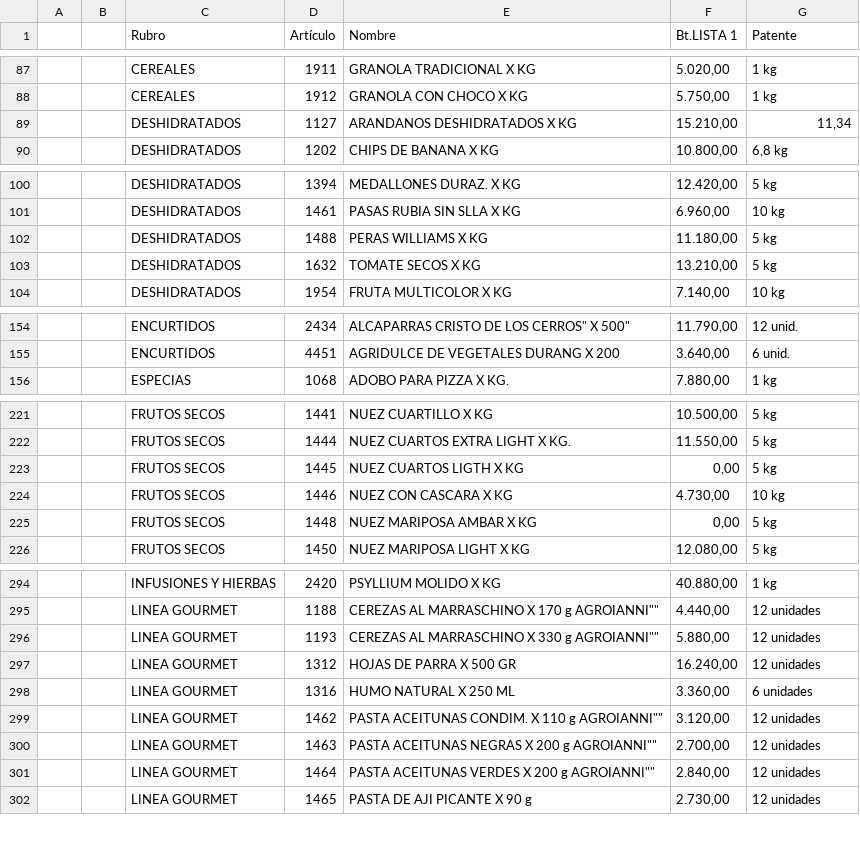
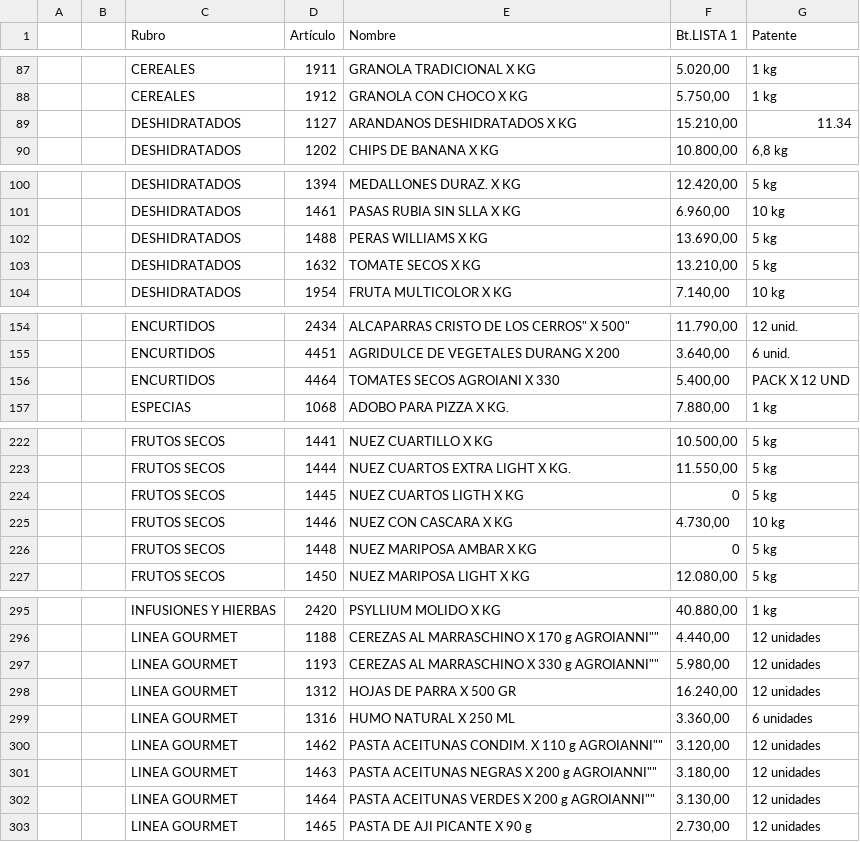
Before and after one commit to paladear/paladeartienda, a CSV file: precios-may.csv, drawn as a sheet; only a part is shown, gaps mark what is left out; the diff covers the shown part only.

```diff
--- a/precios-may.csv
+++ b/precios-may.csv
@@ -88,3 +88,3 @@
 ,,CEREALES,1912,GRANOLA CON CHOCO X KG,"5.750,00",1 kg
-,,DESHIDRATADOS,1127,ARANDANOS DESHIDRATADOS X KG,"15.210,00","11,34"
+,,DESHIDRATADOS,1127,ARANDANOS DESHIDRATADOS X KG,"15.210,00",11.34
 ,,DESHIDRATADOS,1202,CHIPS DE BANANA X KG,"10.800,00","6,8 kg"
@@ -101,3 +101,3 @@
 ,,DESHIDRATADOS,1461,PASAS RUBIA SIN SLLA X KG,"6.960,00",10 kg
-,,DESHIDRATADOS,1488,PERAS WILLIAMS X KG,"11.180,00",5 kg
+,,DESHIDRATADOS,1488,PERAS WILLIAMS X KG,"13.690,00",5 kg
 ,,DESHIDRATADOS,1632,TOMATE SECOS X KG,"13.210,00",5 kg
@@ -155,2 +155,3 @@
 ,,ENCURTIDOS,4451,AGRIDULCE DE VEGETALES DURANG X 200,"3.640,00",6 unid.
+,,ENCURTIDOS,4464,TOMATES SECOS AGROIANI X 330,"5.400,00",PACK X 12 UND
 ,,ESPECIAS,1068,ADOBO PARA PIZZA X KG.,"7.880,00",1 kg
@@ -222,5 +223,5 @@
 ,,FRUTOS SECOS,1444,NUEZ CUARTOS EXTRA LIGHT X KG.,"11.550,00",5 kg
-,,FRUTOS SECOS,1445,NUEZ CUARTOS LIGTH X KG,"0,00",5 kg
+,,FRUTOS SECOS,1445,NUEZ CUARTOS LIGTH X KG,0,5 kg
 ,,FRUTOS SECOS,1446,NUEZ CON CASCARA X KG,"4.730,00",10 kg
-,,FRUTOS SECOS,1448,NUEZ MARIPOSA AMBAR X KG,"0,00",5 kg
+,,FRUTOS SECOS,1448,NUEZ MARIPOSA AMBAR X KG,0,5 kg
 ,,FRUTOS SECOS,1450,NUEZ MARIPOSA LIGHT X KG,"12.080,00",5 kg
@@ -295,3 +296,3 @@
 ,,LINEA GOURMET,1188,"CEREZAS AL MARRASCHINO X 170 g AGROIANNI""""","4.440,00",12 unidades
-,,LINEA GOURMET,1193,"CEREZAS AL MARRASCHINO X 330 g AGROIANNI""""","5.880,00",12 unidades
+,,LINEA GOURMET,1193,"CEREZAS AL MARRASCHINO X 330 g AGROIANNI""""","5.980,00",12 unidades
 ,,LINEA GOURMET,1312,HOJAS DE PARRA X 500 GR,"16.240,00",12 unidades
@@ -299,4 +300,4 @@
 ,,LINEA GOURMET,1462,"PASTA ACEITUNAS CONDIM. X 110 g AGROIANNI""""","3.120,00",12 unidades
-,,LINEA GOURMET,1463,"PASTA ACEITUNAS NEGRAS X 200 g AGROIANNI""""","2.700,00",12 unidades
-,,LINEA GOURMET,1464,"PASTA ACEITUNAS VERDES X 200 g AGROIANNI""""","2.840,00",12 unidades
+,,LINEA GOURMET,1463,"PASTA ACEITUNAS NEGRAS X 200 g AGROIANNI""""","3.180,00",12 unidades
+,,LINEA GOURMET,1464,"PASTA ACEITUNAS VERDES X 200 g AGROIANNI""""","3.130,00",12 unidades
 ,,LINEA GOURMET,1465,PASTA DE AJI PICANTE X 90 g,"2.730,00",12 unidades
```
Also changed, not shown: 3 edited cells elsewhere in this file, info-may.csv.
